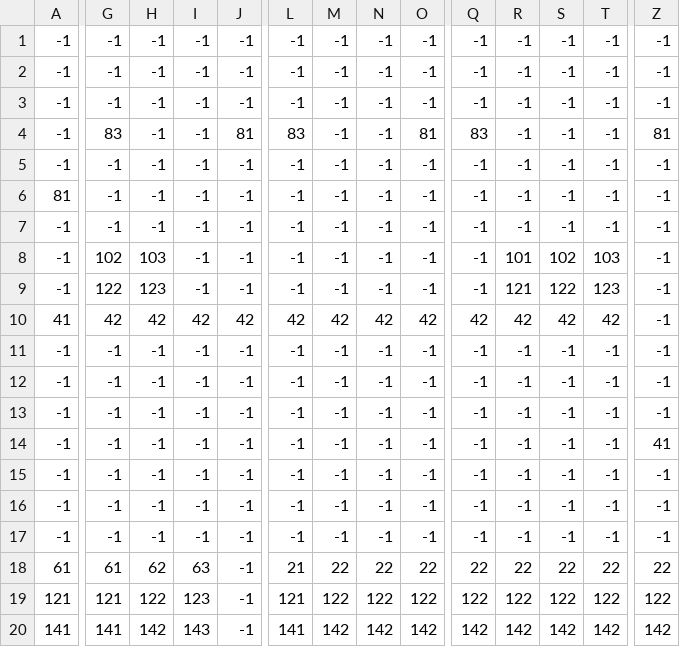
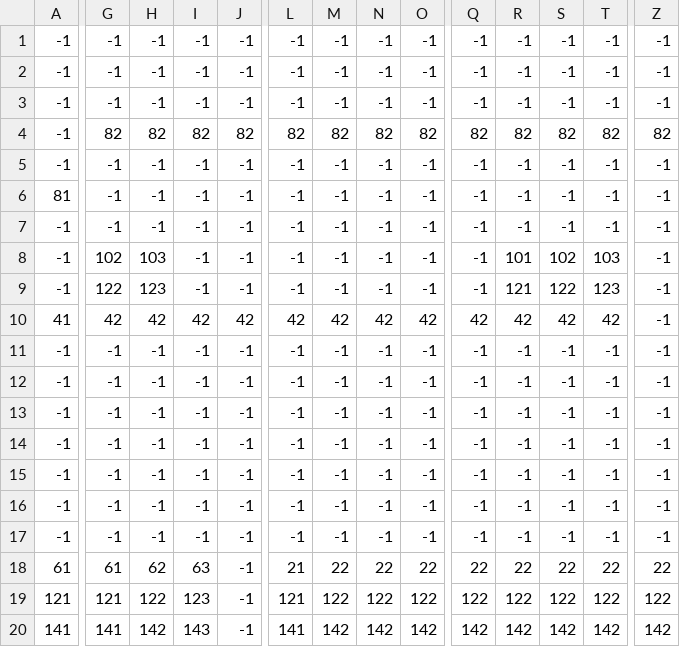
Before and after one commit to JoninhasC/Teste-para-tutores, a CSV file: final_plat02.csv, drawn as a sheet; only a part is shown, gaps mark what is left out; the diff covers the shown part only; the diff names each change by its address in the sheet, - before the commit and + after, or states it on an @@ line.

```diff
--- a/final_plat02.csv
+++ b/final_plat02.csv
-G4: 83
+G4: 82
-H4: -1
+H4: 82
-I4: -1
+I4: 82
-J4: 81
+J4: 82
-L4: 83
+L4: 82
-M4: -1
+M4: 82
-N4: -1
+N4: 82
-O4: 81
+O4: 82
-Q4: 83
+Q4: 82
-R4: -1
+R4: 82
-S4: -1
+S4: 82
-T4: -1
+T4: 82
-Z4: 81
+Z4: 82
-Z14: 41
+Z14: -1
```
Also changed, not shown: 6 edited cells elsewhere in this file, final_deco02.csv, 5 other files.
